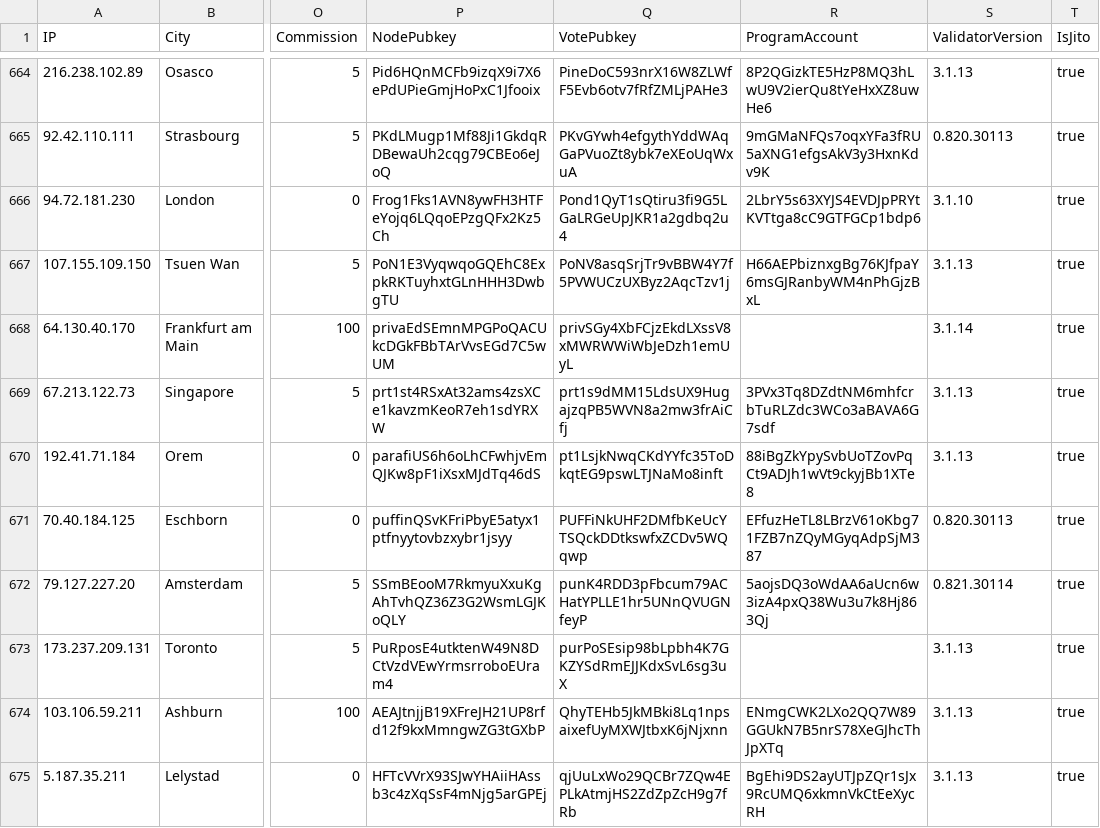
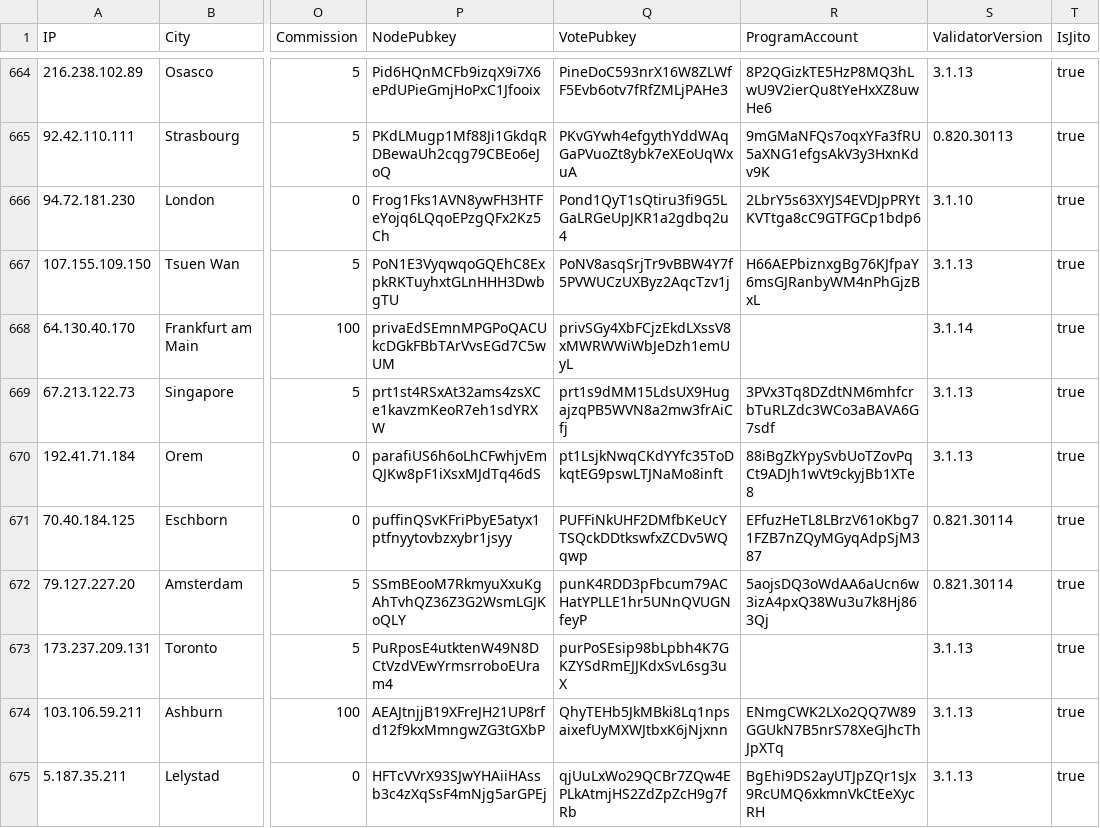
Before and after one commit to iGroza/Solana-Validator-IP-Geolocation, a CSV file: solana_validators.csv, drawn as a sheet; only a part is shown, gaps mark what is left out; the diff covers the shown part only; the diff names each change by its address in the sheet, - before the commit and + after, or states it on an @@ line.

```diff
--- a/solana_validators.csv
+++ b/solana_validators.csv
-S671 (ValidatorVersion): 0.820.30113
+S671 (ValidatorVersion): 0.821.30114
```
Also changed, not shown: 2 added rows, 1 removed row and 36 edited cells elsewhere in this file, 1 other file.
